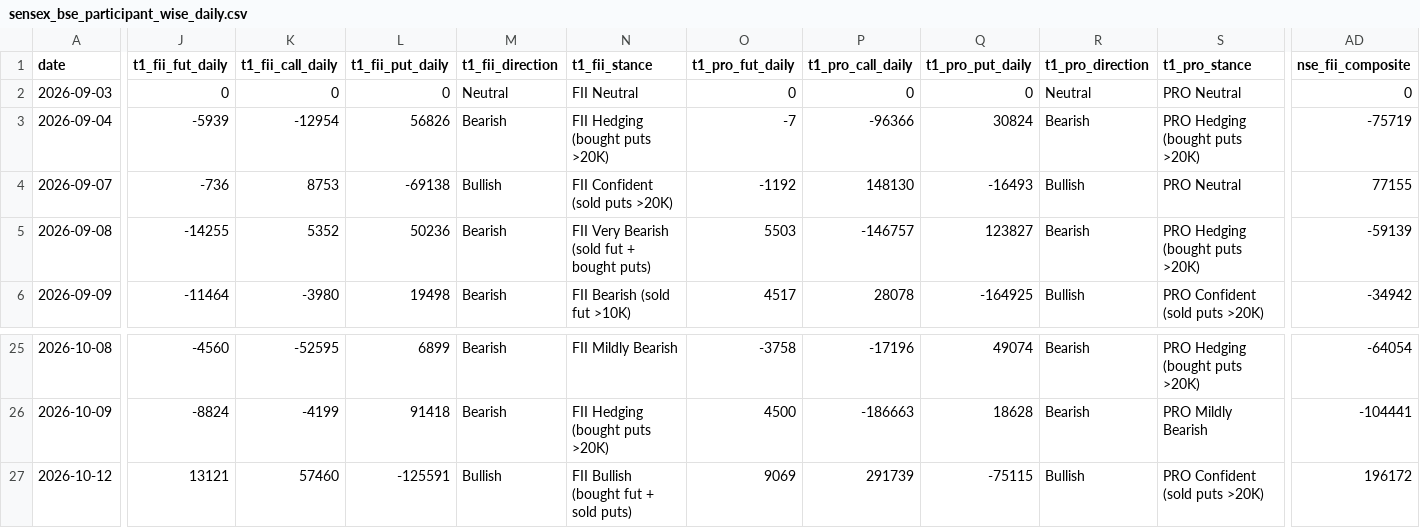
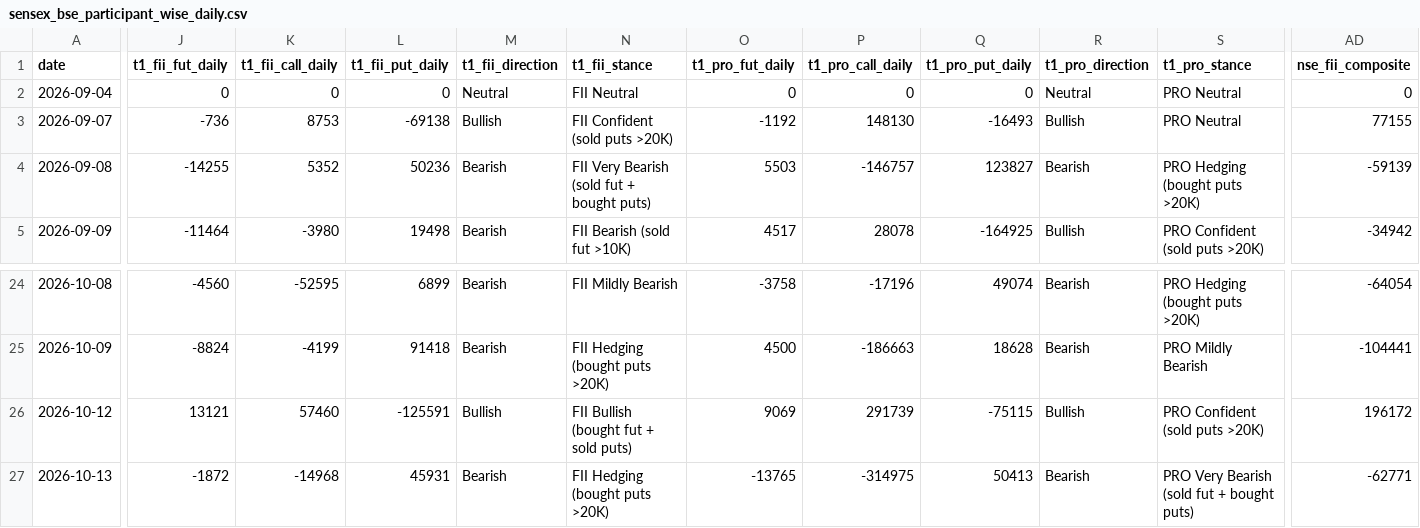
Before and after one commit to manish70158/vix-backtest-analysis, a CSV file: sensex-analysis/sensex_bse_participant_wise_daily.csv, drawn as a sheet; only a part is shown, gaps mark what is left out; removed rows and columns are numbered as before the commit, all else as after; rows hold the shown columns only; the diff covers the shown part only; the diff names each change by its address in the sheet, - before the commit and + after, or states it on an @@ line.

```diff
--- a/sensex-analysis/sensex_bse_participant_wise_daily.csv
+++ b/sensex-analysis/sensex_bse_participant_wise_daily.csv
-row 2: 2026-09-03 | 0 | 0 | 0 | Neutral | FII Neutral | 0 | 0 | 0 | Neutral | PRO Neutral | 0
-J2 (t1_fii_fut_daily): -5939
+J2 (t1_fii_fut_daily): 0
-K2 (t1_fii_call_daily): -12954
+K2 (t1_fii_call_daily): 0
-L2 (t1_fii_put_daily): 56826
+L2 (t1_fii_put_daily): 0
-M2 (t1_fii_direction): Bearish
+M2 (t1_fii_direction): Neutral
-N2 (t1_fii_stance): FII Hedging (bought puts >20K)
+N2 (t1_fii_stance): FII Neutral
-O2 (t1_pro_fut_daily): -7
+O2 (t1_pro_fut_daily): 0
-P2 (t1_pro_call_daily): -96366
+P2 (t1_pro_call_daily): 0
-Q2 (t1_pro_put_daily): 30824
+Q2 (t1_pro_put_daily): 0
-R2 (t1_pro_direction): Bearish
+R2 (t1_pro_direction): Neutral
-S2 (t1_pro_stance): PRO Hedging (bought puts >20K)
+S2 (t1_pro_stance): PRO Neutral
-AD2 (nse_fii_composite): -75719
+AD2 (nse_fii_composite): 0
+row 27: 2026-10-13 | -1872 | -14968 | 45931 | Bearish | FII Hedging (bought puts >20K) | -13765 | -314975 | 50413 | Bearish | PRO Very Bearish (sold fut + bought puts) | -62771
```
Also changed, not shown: 13 edited cells elsewhere in this file, sensex-analysis/bse_fii_t1_daily.csv, sensex-analysis/sensex_fii_t1_daily_results.csv, 1 other file.
